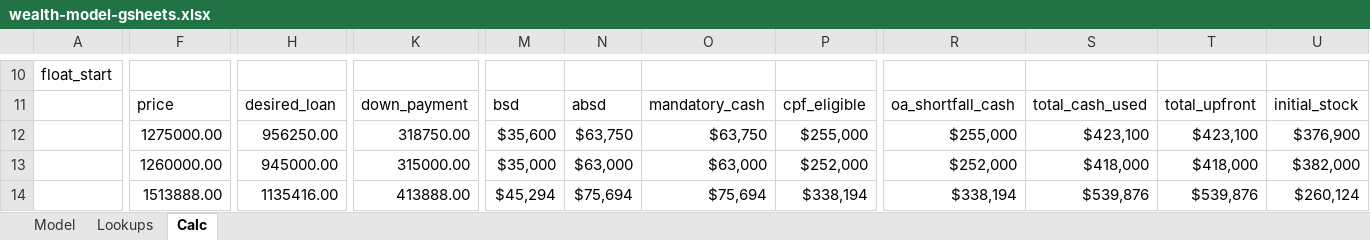
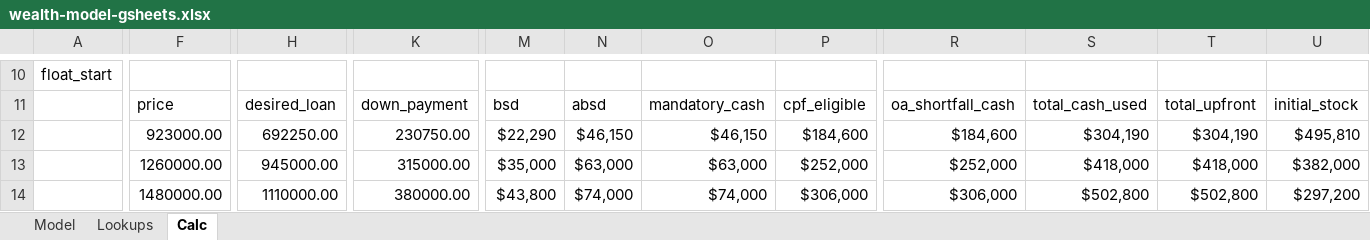
Before and after one commit to ZhihaoAi/property, an Excel workbook: artifacts/wealth-model-gsheets.xlsx, sheet Calc, drawn as a sheet; only a part is shown, gaps mark what is left out; values as stored, in another font and other column widths than the file's, no borders; the diff covers the shown part only; the diff names each change by its address in the sheet, - before the commit and + after, or states it on an @@ line.

```diff
--- a/artifacts/wealth-model-gsheets.xlsx (sheet Calc)
+++ b/artifacts/wealth-model-gsheets.xlsx (sheet Calc)
-F12: 1275000.00
+F12: 923000.00
-H12: 956250.00
+H12: 692250.00
-K12: 318750.00
+K12: 230750.00
-M12: $35,600
+M12: $22,290
-N12: $63,750
+N12: $46,150
-O12: $63,750
+O12: $46,150
-P12: $255,000
+P12: $184,600
-R12: $255,000
+R12: $184,600
-S12: $423,100
+S12: $304,190
-T12: $423,100
+T12: $304,190
-U12: $376,900
+U12: $495,810
-F14: 1513888.00
+F14: 1480000.00
-H14: 1135416.00
+H14: 1110000.00
-K14: 413888.00
+K14: 380000.00
-M14: $45,294
+M14: $43,800
-N14: $75,694
+N14: $74,000
-O14: $75,694
+O14: $74,000
-P14: $338,194
+P14: $306,000
-R14: $338,194
+R14: $306,000
-S14: $539,876
+S14: $502,800
-T14: $539,876
+T14: $502,800
-U14: $260,124
+U14: $297,200
```
Also changed, not shown: 222 edited cells elsewhere in this sheet, sheet Model, artifacts/wealth-model.xlsx, 20 other files.
